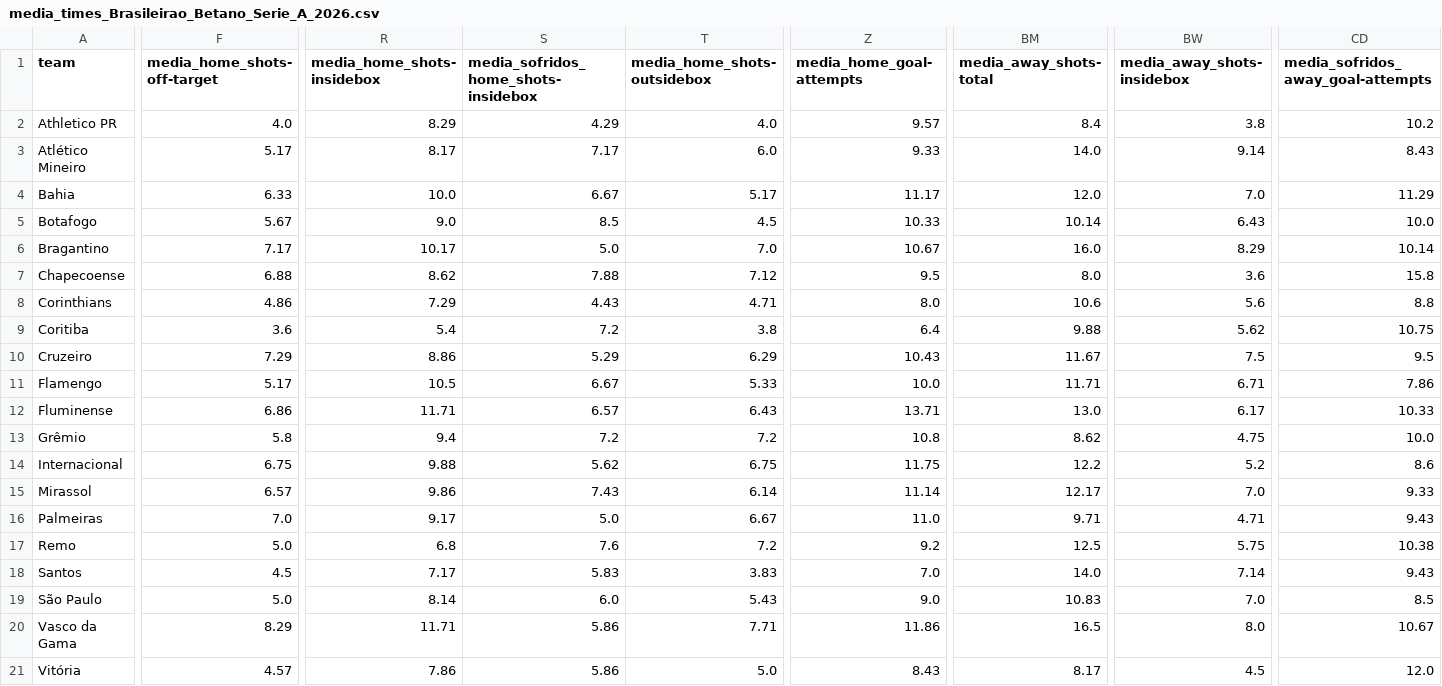
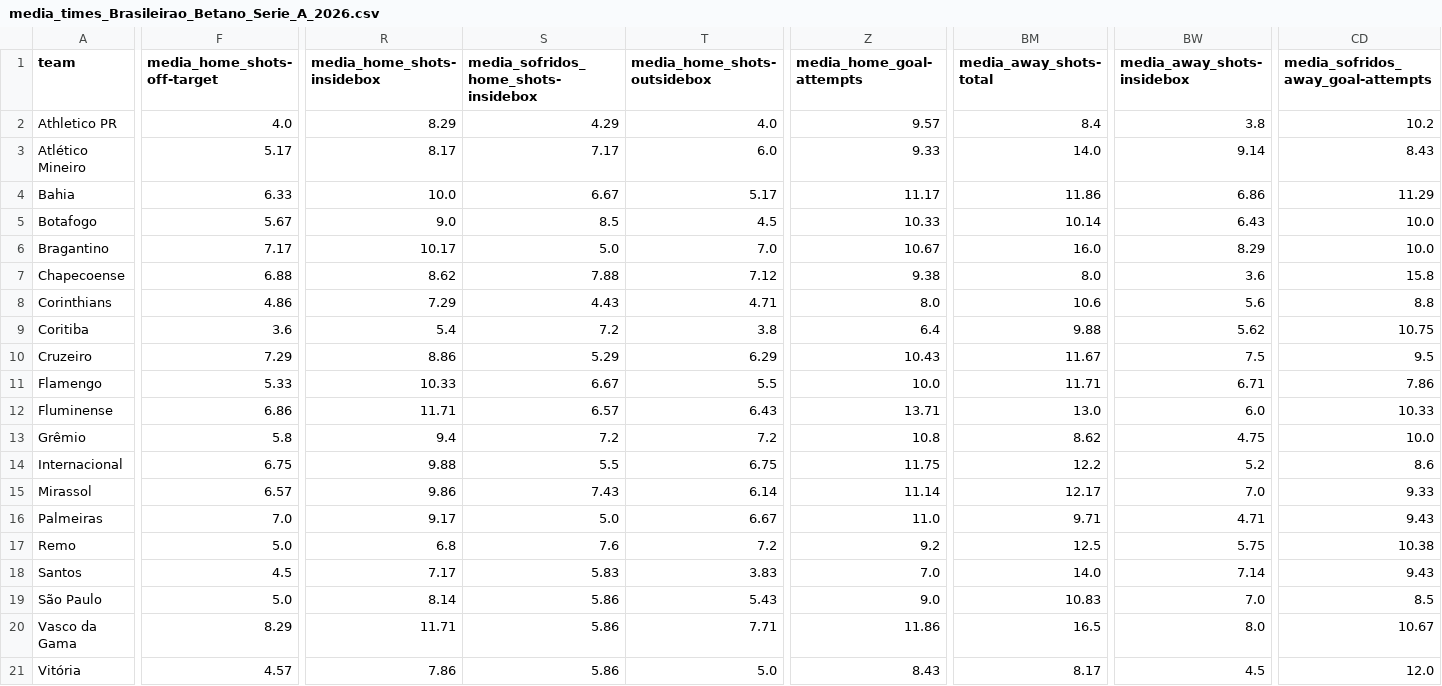
Before and after one commit to bet2all/bet2all, a CSV file: data/season_2026/stats_teams_2026/media_times_Brasileirao_Betano_Serie_A_2026.csv, drawn as a sheet; only a part is shown, gaps mark what is left out; the diff covers the shown part only; the diff names each change by its address in the sheet, - before the commit and + after, or states it on an @@ line.

Commit message:
Atualizando data/season_2026/stats_teams_2026/media_times_Brasileirao_Betano_Serie_A_2026.csv via script

```diff
--- a/data/season_2026/stats_teams_2026/media_times_Brasileirao_Betano_Serie_A_2026.csv
+++ b/data/season_2026/stats_teams_2026/media_times_Brasileirao_Betano_Serie_A_2026.csv
-BM4 (media_away_shots-total): 12.0
+BM4 (media_away_shots-total): 11.86
-BW4 (media_away_shots-insidebox): 7.0
+BW4 (media_away_shots-insidebox): 6.86
-CD6: 10.14
+CD6: 10.0
-Z7 (media_home_goal-attempts): 9.5
+Z7 (media_home_goal-attempts): 9.38
-F11 (media_home_shots-off-target): 5.17
+F11 (media_home_shots-off-target): 5.33
-R11 (media_home_shots-insidebox): 10.5
+R11 (media_home_shots-insidebox): 10.33
-T11 (media_home_shots-outsidebox): 5.33
+T11 (media_home_shots-outsidebox): 5.5
-BW12 (media_away_shots-insidebox): 6.17
+BW12 (media_away_shots-insidebox): 6.0
-S14: 5.62
+S14: 5.5
-S19: 6.0
+S19: 5.86
```
Also changed, not shown: 6 edited cells elsewhere in this file.
